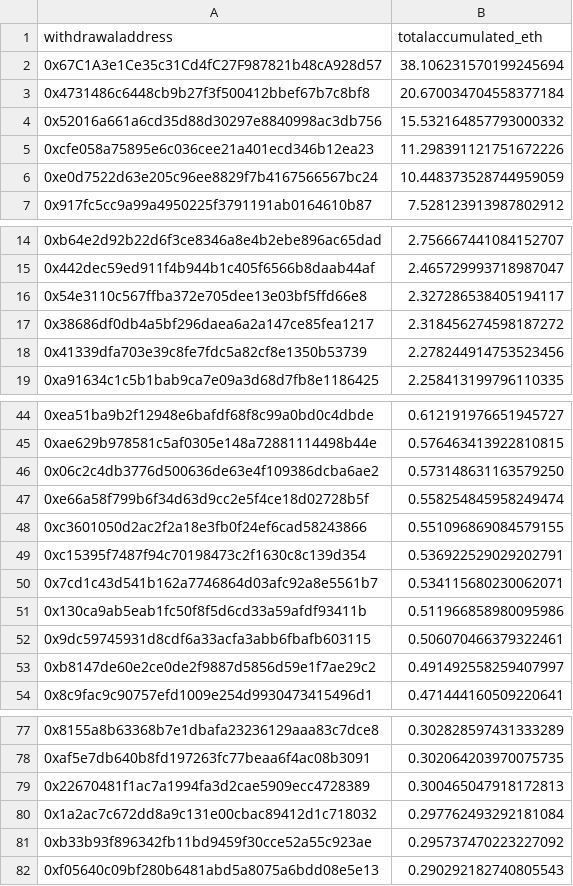
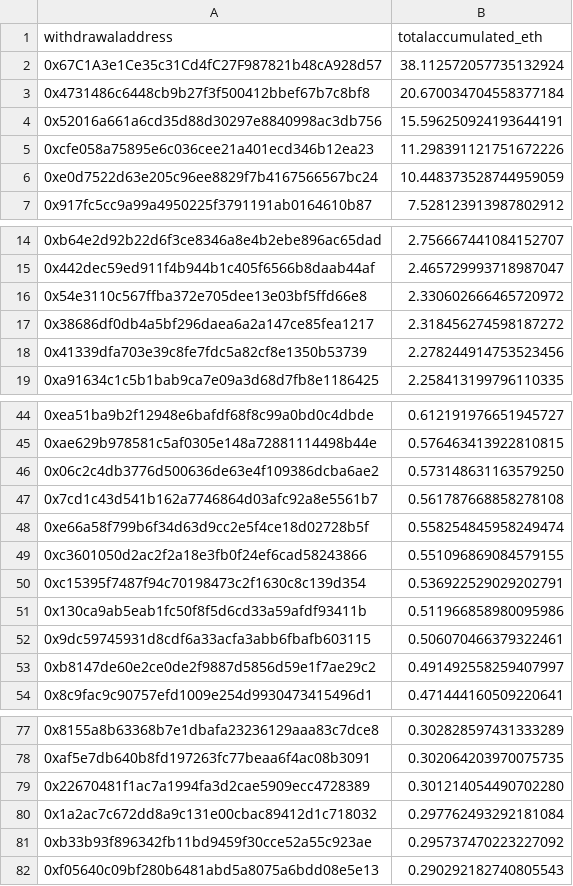
Before and after one commit to dappnode/smooth-scripts, a CSV file: acc-by-withdrawal/results/accumulated_rewards_eth.csv, drawn as a sheet; only a part is shown, gaps mark what is left out.

```diff
--- a/acc-by-withdrawal/results/accumulated_rewards_eth.csv
+++ b/acc-by-withdrawal/results/accumulated_rewards_eth.csv
@@ -1,5 +1,5 @@
 withdrawaladdress,totalaccumulated_eth
-0x67C1A3e1Ce35c31Cd4fC27F987821b48cA928d57,38.106231570199245694
+0x67C1A3e1Ce35c31Cd4fC27F987821b48cA928d57,38.112572057735132924
 0x4731486c6448cb9b27f3f500412bbef67b7c8bf8,20.670034704558377184
-0x52016a661a6cd35d88d30297e8840998ac3db756,15.532164857793000332
+0x52016a661a6cd35d88d30297e8840998ac3db756,15.596250924193644191
 0xcfe058a75895e6c036cee21a401ecd346b12ea23,11.298391121751672226
@@ -15,3 +15,3 @@ withdrawaladdress,totalaccumulated_eth
 0x442dec59ed911f4b944b1c405f6566b8daab44af,2.465729993718987047
-0x54e3110c567ffba372e705dee13e03bf5ffd66e8,2.327286538405194117
+0x54e3110c567ffba372e705dee13e03bf5ffd66e8,2.330602666465720972
 0x38686df0db4a5bf296daea6a2a147ce85fea1217,2.318456274598187272
@@ -46,2 +46,3 @@ withdrawaladdress,totalaccumulated_eth
 0x06c2c4db3776d500636de63e4f109386dcba6ae2,0.573148631163579250
+0x7cd1c43d541b162a7746864d03afc92a8e5561b7,0.561787668858278108
 0xe66a58f799b6f34d63d9cc2e5f4ce18d02728b5f,0.558254845958249474
@@ -49,3 +50,2 @@ withdrawaladdress,totalaccumulated_eth
 0xc15395f7487f94c70198473c2f1630c8c139d354,0.536922529029202791
-0x7cd1c43d541b162a7746864d03afc92a8e5561b7,0.534115680230062071
 0x130ca9ab5eab1fc50f8f5d6cd33a59afdf93411b,0.511966858980095986
@@ -78,3 +78,3 @@ withdrawaladdress,totalaccumulated_eth
 0xaf5e7db640b8fd197263fc77beaa6f4ac08b3091,0.302064203970075735
-0x22670481f1ac7a1994fa3d2cae5909ecc4728389,0.300465047918172813
+0x22670481f1ac7a1994fa3d2cae5909ecc4728389,0.301214054490702280
 0x1a2ac7c672dd8a9c131e00cbac89412d1c718032,0.297762493292181084
```
Also changed, not shown: 1 other file.
